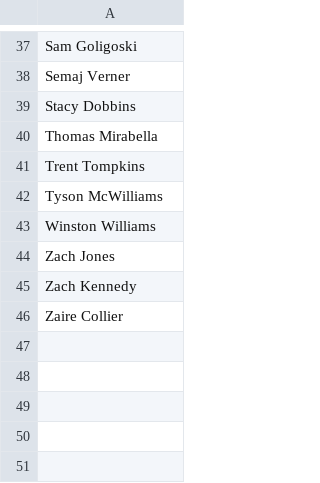
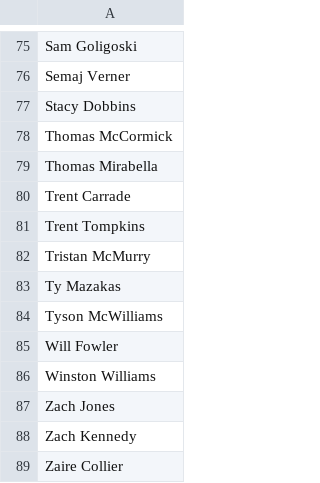
Before and after one commit to AggieSportsAnalytics/ProTech, a CSV file: Data/cleaned/names.csv, drawn as a sheet; only a part is shown, gaps mark what is left out; the diff covers the shown part only.

```diff
--- a/Data/cleaned/names.csv
+++ b/Data/cleaned/names.csv
@@ -39,5 +77,10 @@ Semaj Verner
 Stacy Dobbins
+Thomas McCormick
 Thomas Mirabella
+Trent Carrade
 Trent Tompkins
+Tristan McMurry
+Ty Mazakas
 Tyson McWilliams
+Will Fowler
 Winston Williams
```
Also changed, not shown: 38 added rows and 1 edited cell elsewhere in this file, 2 other files.
